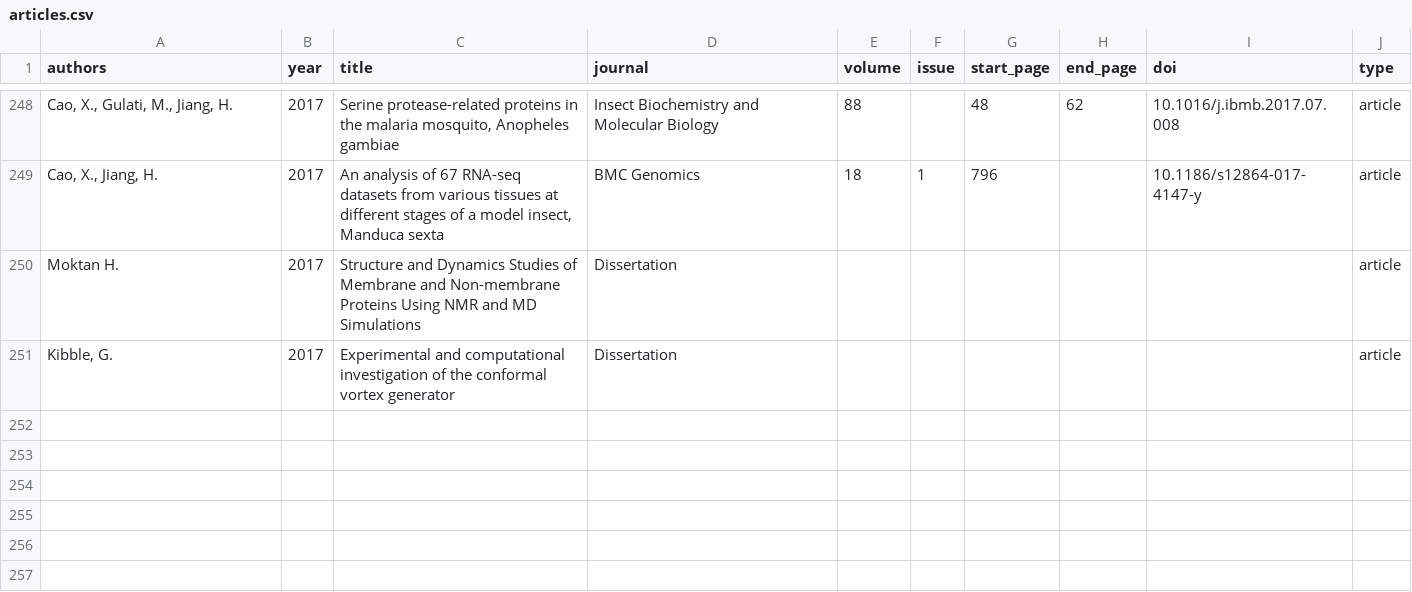
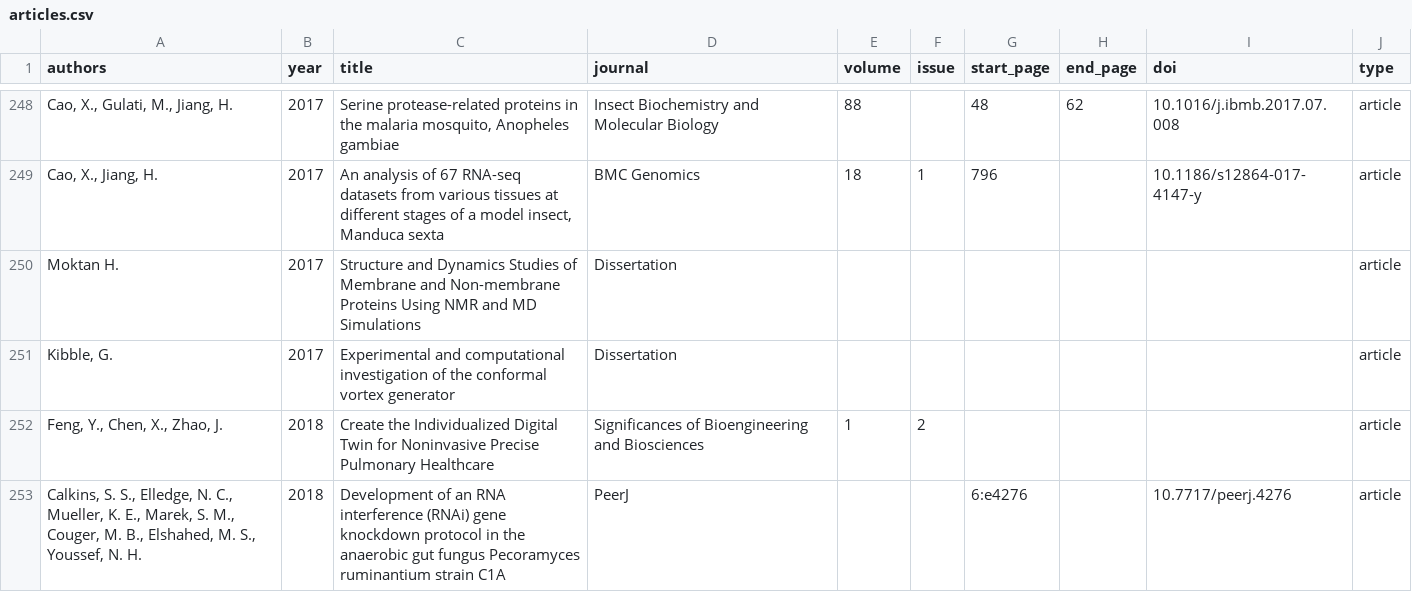
Before and after one commit to OSU-HPCC/publications, a CSV file: articles.csv, drawn as a sheet; only a part is shown, gaps mark what is left out.

Commit message:
Add new entries

```diff
--- a/articles.csv
+++ b/articles.csv
@@ -251 +251,3 @@ Moktan H.,2017,Structure and Dynamics Studies of Membrane and Non-membrane Prote
 "Kibble, G.",2017,Experimental and computational investigation of the conformal vortex generator,Dissertation,,,,,,article
+"Feng, Y., Chen, X., Zhao, J.",2018,Create the Individualized Digital Twin for Noninvasive Precise Pulmonary Healthcare,Significances of Bioengineering and Biosciences,1,2,,,,article
+"Calkins, S. S., Elledge, N. C., Mueller, K. E., Marek, S. M., Couger, M. B., Elshahed, M. S., Youssef, N. H.",2018,Development of an RNA interference (RNAi) gene knockdown protocol in the anaerobic gut fungus Pecoramyces ruminantium strain C1A,PeerJ,,,6:e4276,,10.7717/peerj.4276,article
```
